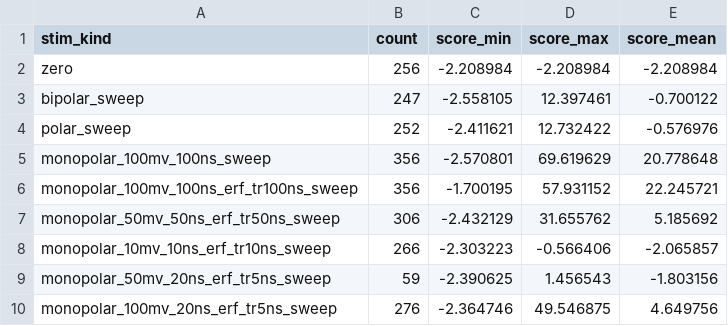
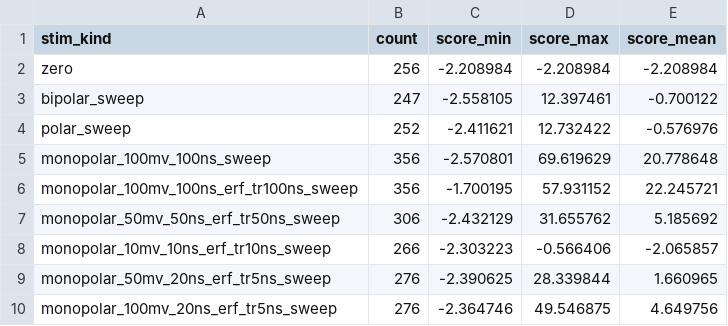
Before and after one commit to NuDAQ/AI-Trigger-System, a CSV file: build/bringup_sim/bringup_score_summary.csv, drawn as a sheet.

```diff
--- a/build/bringup_sim/bringup_score_summary.csv
+++ b/build/bringup_sim/bringup_score_summary.csv
@@ -8,3 +8,3 @@ monopolar_50mv_50ns_erf_tr50ns_sweep,306,-2.432129,31.655762,5.185692
 monopolar_10mv_10ns_erf_tr10ns_sweep,266,-2.303223,-0.566406,-2.065857
-monopolar_50mv_20ns_erf_tr5ns_sweep,59,-2.390625,1.456543,-1.803156
+monopolar_50mv_20ns_erf_tr5ns_sweep,276,-2.390625,28.339844,1.660965
 monopolar_100mv_20ns_erf_tr5ns_sweep,276,-2.364746,49.546875,4.649756
```
Also changed, not shown: 9 other files.
